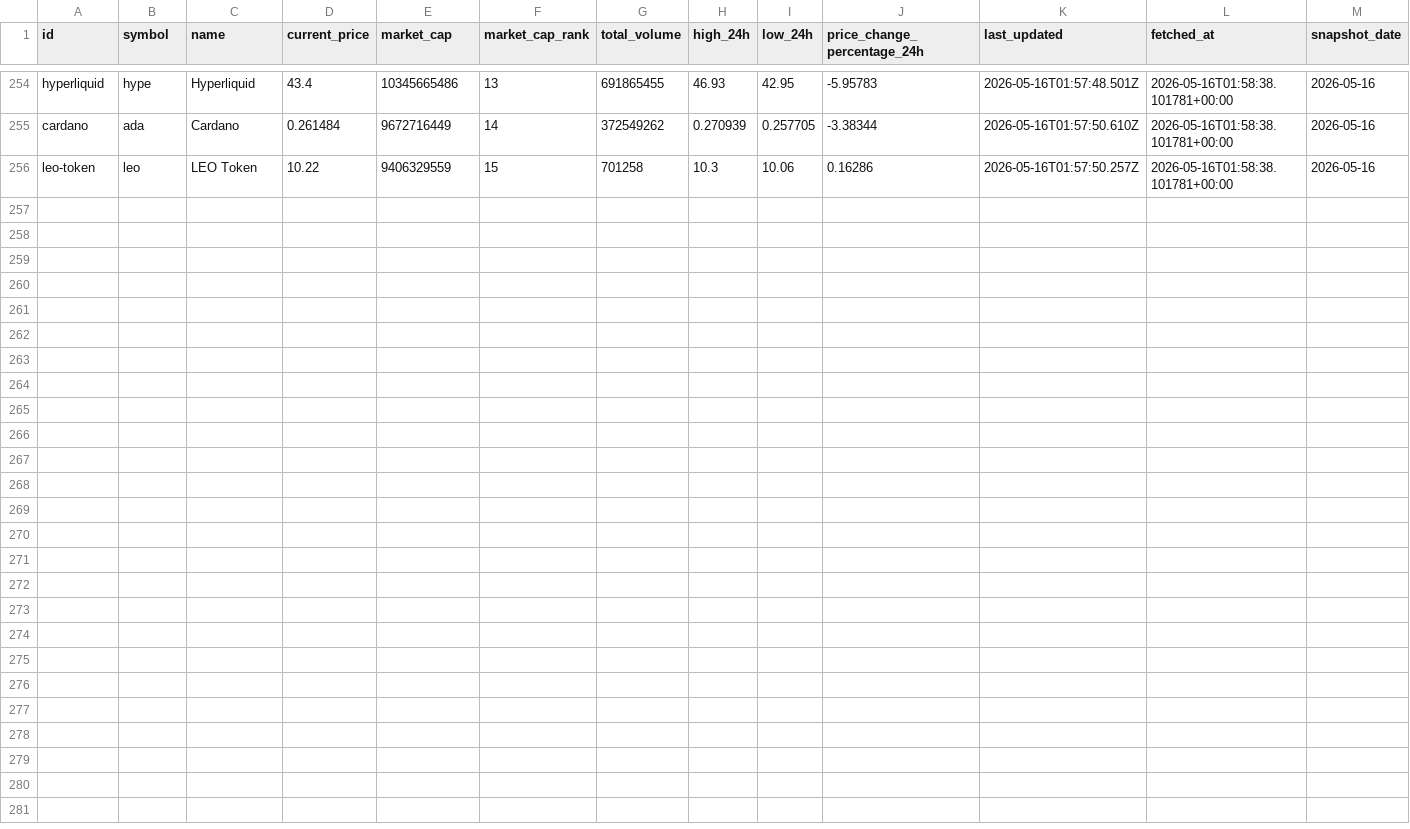
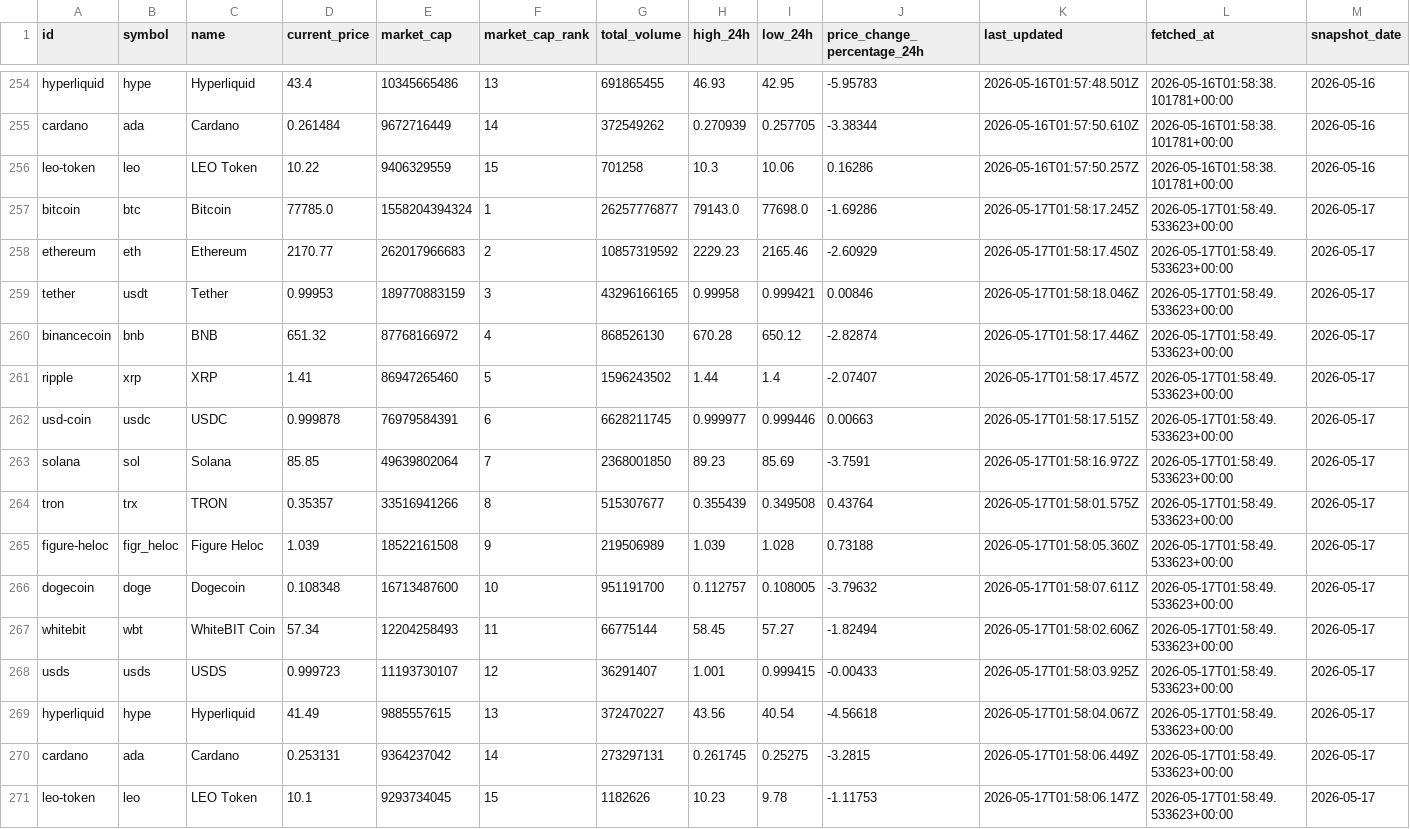
Before and after one commit to JUnelus/PySpark-ETL-and-Analysis-on-Trending-Crypto-Prices, a CSV file: data/crypto_prices_history.csv, drawn as a sheet; only a part is shown, gaps mark what is left out; the diff names each change by its address in the sheet, - before the commit and + after, or states it on an @@ line.

```diff
--- a/data/crypto_prices_history.csv
+++ b/data/crypto_prices_history.csv
+row 257: bitcoin | btc | Bitcoin | 77785.0 | 1558204394324 | 1 | 26257776877 | 79143.0 | 77698.0 | -1.69286 | 2026-05-17T01:58:17.245Z | 2026-05-17T01:58:49.533623+00:00 | 2026-05-17
+row 258: ethereum | eth | Ethereum | 2170.77 | 262017966683 | 2 | 10857319592 | 2229.23 | 2165.46 | -2.60929 | 2026-05-17T01:58:17.450Z | 2026-05-17T01:58:49.533623+00:00 | 2026-05-17
+row 259: tether | usdt | Tether | 0.99953 | 189770883159 | 3 | 43296166165 | 0.99958 | 0.999421 | 0.00846 | 2026-05-17T01:58:18.046Z | 2026-05-17T01:58:49.533623+00:00 | 2026-05-17
+row 260: binancecoin | bnb | BNB | 651.32 | 87768166972 | 4 | 868526130 | 670.28 | 650.12 | -2.82874 | 2026-05-17T01:58:17.446Z | 2026-05-17T01:58:49.533623+00:00 | 2026-05-17
+row 261: ripple | xrp | XRP | 1.41 | 86947265460 | 5 | 1596243502 | 1.44 | 1.4 | -2.07407 | 2026-05-17T01:58:17.457Z | 2026-05-17T01:58:49.533623+00:00 | 2026-05-17
+row 262: usd-coin | usdc | USDC | 0.999878 | 76979584391 | 6 | 6628211745 | 0.999977 | 0.999446 | 0.00663 | 2026-05-17T01:58:17.515Z | 2026-05-17T01:58:49.533623+00:00 | 2026-05-17
+row 263: solana | sol | Solana | 85.85 | 49639802064 | 7 | 2368001850 | 89.23 | 85.69 | -3.7591 | 2026-05-17T01:58:16.972Z | 2026-05-17T01:58:49.533623+00:00 | 2026-05-17
+row 264: tron | trx | TRON | 0.35357 | 33516941266 | 8 | 515307677 | 0.355439 | 0.349508 | 0.43764 | 2026-05-17T01:58:01.575Z | 2026-05-17T01:58:49.533623+00:00 | 2026-05-17
+row 265: figure-heloc | figr_heloc | Figure Heloc | 1.039 | 18522161508 | 9 | 219506989 | 1.039 | 1.028 | 0.73188 | 2026-05-17T01:58:05.360Z | 2026-05-17T01:58:49.533623+00:00 | 2026-05-17
+row 266: dogecoin | doge | Dogecoin | 0.108348 | 16713487600 | 10 | 951191700 | 0.112757 | 0.108005 | -3.79632 | 2026-05-17T01:58:07.611Z | 2026-05-17T01:58:49.533623+00:00 | 2026-05-17
+row 267: whitebit | wbt | WhiteBIT Coin | 57.34 | 12204258493 | 11 | 66775144 | 58.45 | 57.27 | -1.82494 | 2026-05-17T01:58:02.606Z | 2026-05-17T01:58:49.533623+00:00 | 2026-05-17
+row 268: usds | usds | USDS | 0.999723 | 11193730107 | 12 | 36291407 | 1.001 | 0.999415 | -0.00433 | 2026-05-17T01:58:03.925Z | 2026-05-17T01:58:49.533623+00:00 | 2026-05-17
+row 269: hyperliquid | hype | Hyperliquid | 41.49 | 9885557615 | 13 | 372470227 | 43.56 | 40.54 | -4.56618 | 2026-05-17T01:58:04.067Z | 2026-05-17T01:58:49.533623+00:00 | 2026-05-17
+row 270: cardano | ada | Cardano | 0.253131 | 9364237042 | 14 | 273297131 | 0.261745 | 0.25275 | -3.2815 | 2026-05-17T01:58:06.449Z | 2026-05-17T01:58:49.533623+00:00 | 2026-05-17
+row 271: leo-token | leo | LEO Token | 10.1 | 9293734045 | 15 | 1182626 | 10.23 | 9.78 | -1.11753 | 2026-05-17T01:58:06.147Z | 2026-05-17T01:58:49.533623+00:00 | 2026-05-17
```
Also changed, not shown: data/crypto_prices.csv, output/latest_trends.csv, 6 other files.
